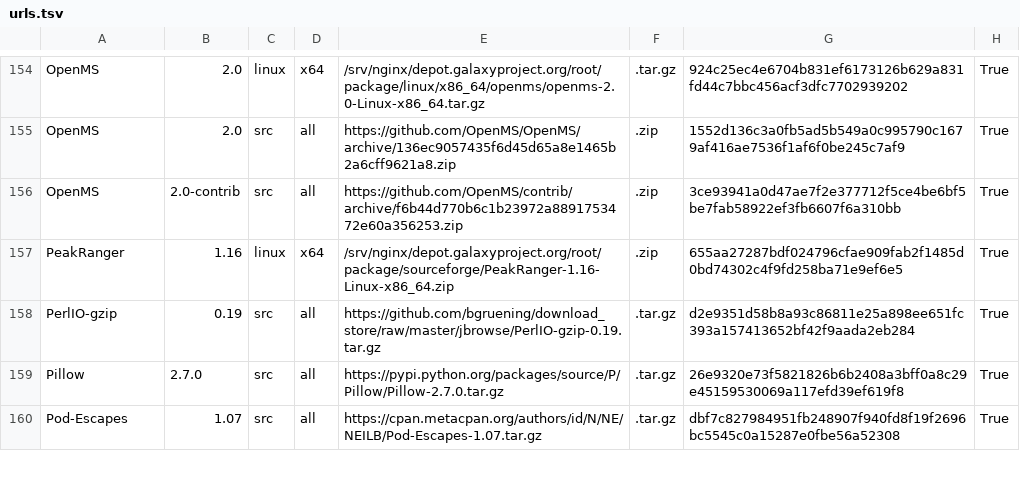
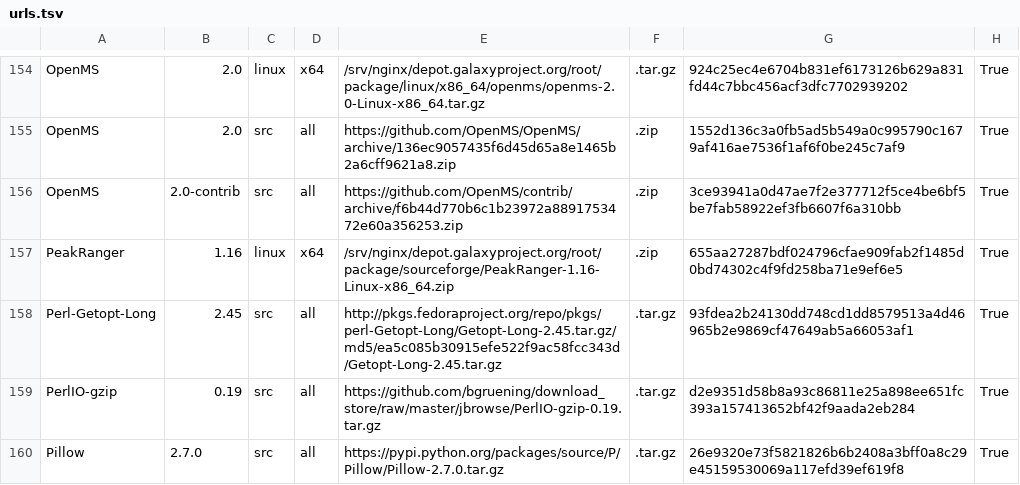
Before and after one commit to galaxyproject/cargo-port, a TSV file: urls.tsv, drawn as a sheet; only a part is shown, gaps mark what is left out; the shorter side is filled out with more unchanged rows.

Commit message:
Perl GetLong url

```diff
--- a/urls.tsv
+++ b/urls.tsv
@@ -157,2 +157,3 @@ OpenMS	2.0-contrib	src	all	https://github.com/OpenMS/contrib/archive/f6b44d770b6
 PeakRanger	1.16	linux	x64	/srv/nginx/depot.galaxyproject.org/root/package/sourceforge/PeakRanger-1.16-Linux-x86_64.zip	.zip	655aa27287bdf024796cfae909fab2f1485d0bd74302c4f9fd258ba71e9ef6e5	True
+Perl-Getopt-Long	2.45	src	all	http://pkgs.fedoraproject.org/repo/pkgs/perl-Getopt-Long/Getopt-Long-2.45.tar.gz/md5/ea5c085b30915efe522f9ac58fcc343d/Getopt-Long-2.45.tar.gz	.tar.gz	93fdea2b24130dd748cd1dd8579513a4d46965b2e9869cf47649ab5a66053af1	True
 PerlIO-gzip	0.19	src	all	https://github.com/bgruening/download_store/raw/master/jbrowse/PerlIO-gzip-0.19.tar.gz	.tar.gz	d2e9351d58b8a93c86811e25a898ee651fc393a157413652bf42f9aada2eb284	True
```
